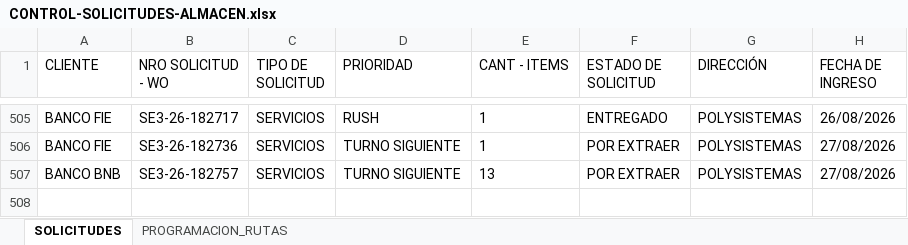
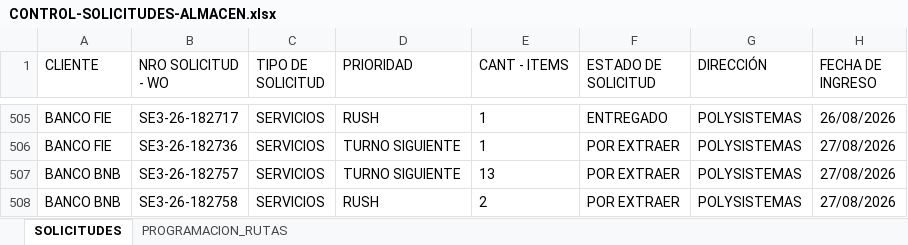
Before and after one commit to Dev-FilesJC/PROJECT_DESPACHO_JC, an Excel workbook: CONTROL-SOLICITUDES-ALMACEN.xlsx, sheet SOLICITUDES, drawn as a sheet; only a part is shown, gaps mark what is left out; values as stored, in another font and other column widths than the file's, no borders; the diff names each change by its address in the sheet, - before the commit and + after, or states it on an @@ line.

Commit message:
Guardar solicitud SE3-26-182758 desde Streamlit

```diff
--- a/CONTROL-SOLICITUDES-ALMACEN.xlsx (sheet SOLICITUDES)
+++ b/CONTROL-SOLICITUDES-ALMACEN.xlsx (sheet SOLICITUDES)
+row 508: BANCO BNB | SE3-26-182758 | SERVICIOS | RUSH | 2 | POR EXTRAER | POLYSISTEMAS | 27/08/2026
```
